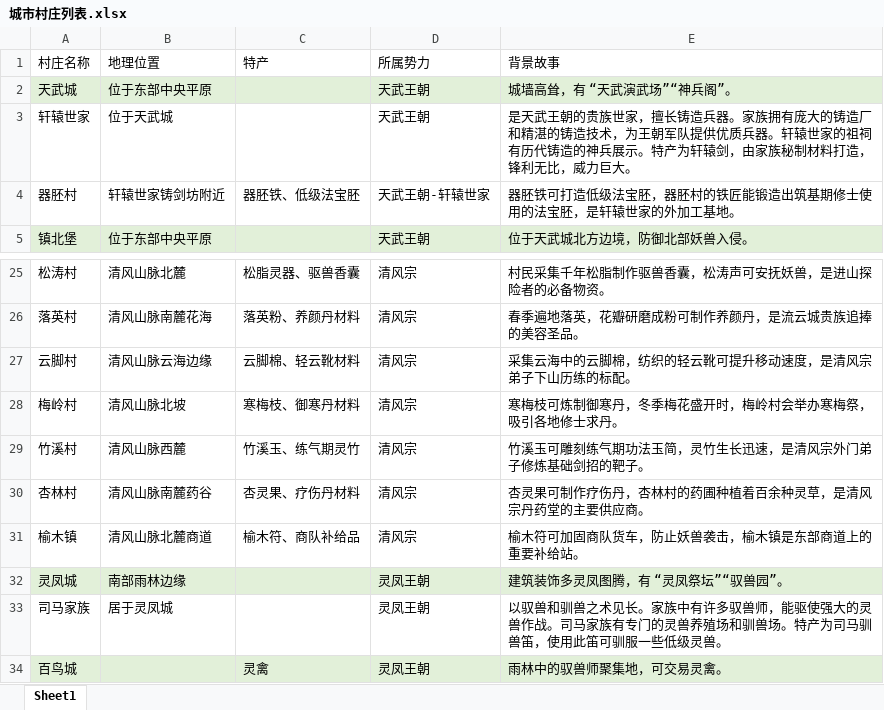
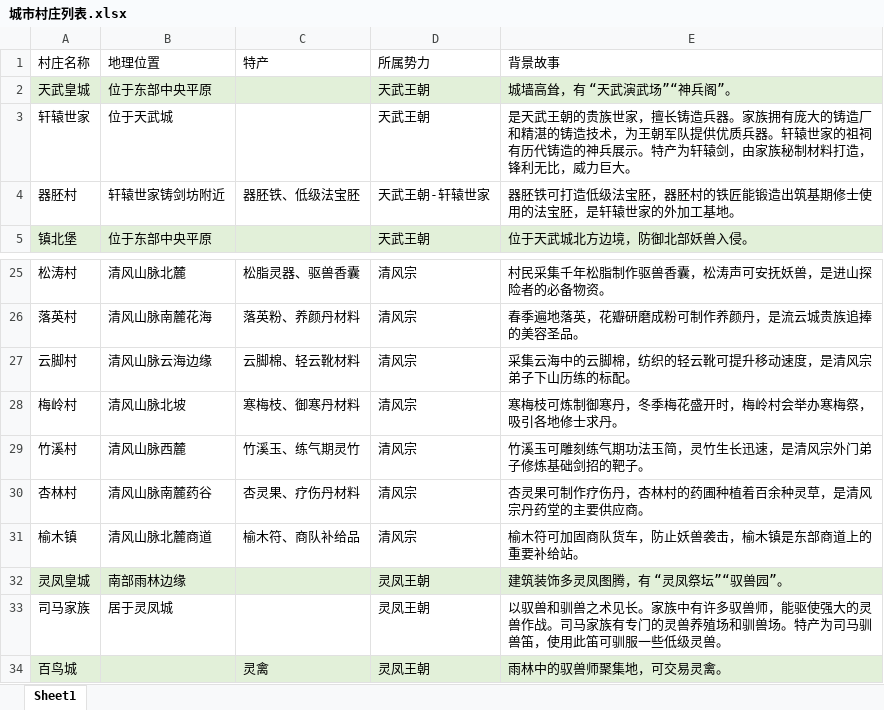
Before and after one commit to gdjyhjs/DragonCrashers, an Excel workbook: Game/GamePlan/世界地图设计/城市村庄列表.xlsx, sheet Sheet1, drawn as a sheet; only a part is shown, gaps mark what is left out; values as stored, in another font and other column widths than the file's, no borders; the diff names each change by its address in the sheet, - before the commit and + after, or states it on an @@ line.

```diff
--- a/Game/GamePlan/世界地图设计/城市村庄列表.xlsx (sheet Sheet1)
+++ b/Game/GamePlan/世界地图设计/城市村庄列表.xlsx (sheet Sheet1)
-A2 (村庄名称): 天武城
+A2 (村庄名称): 天武皇城
-A32 (村庄名称): 灵凤城
+A32 (村庄名称): 灵凤皇城
```
Also changed, not shown: 10 other files.
